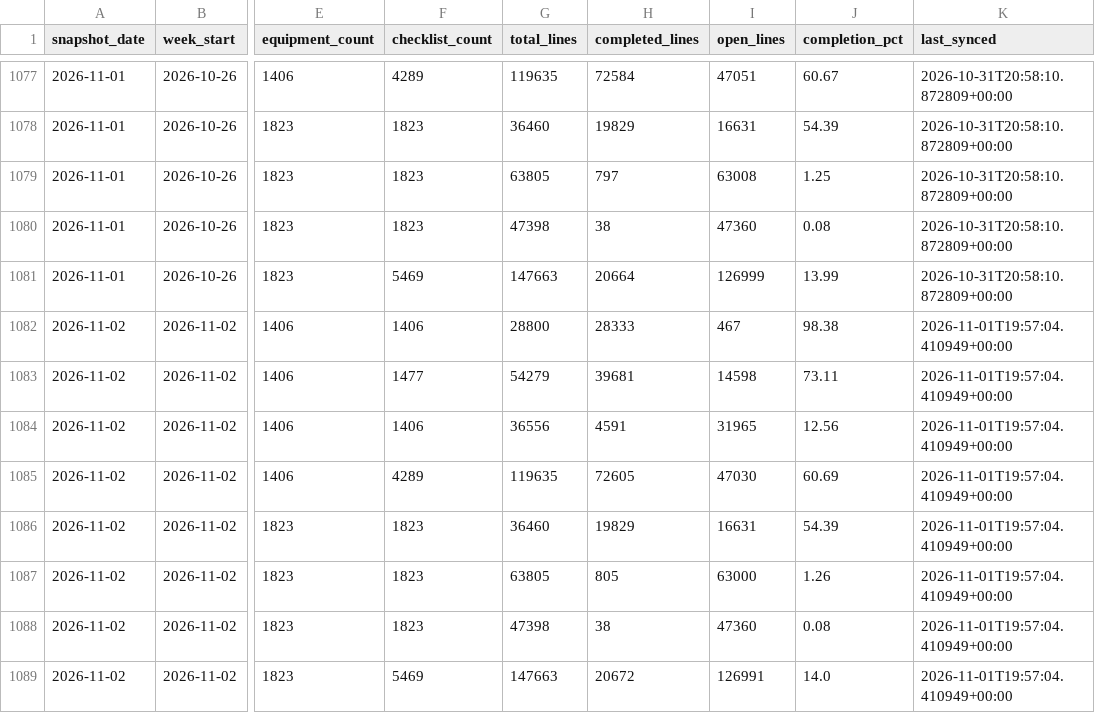
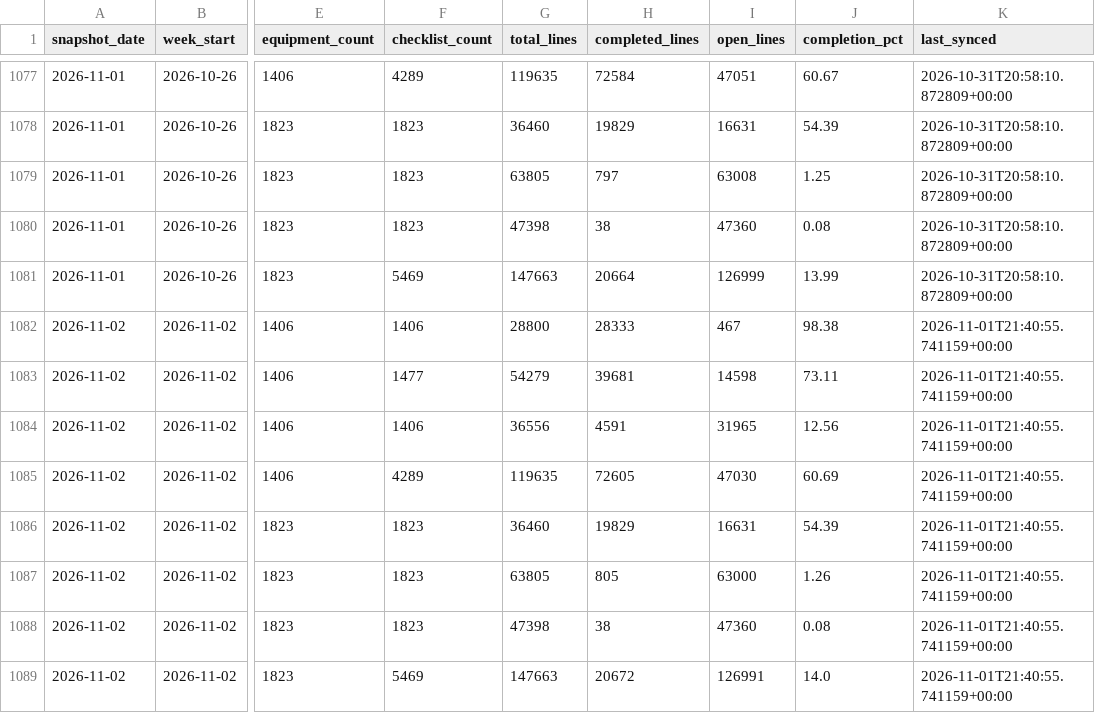
Before and after one commit to bcei-cx/cxalloy-sync-kul21, a CSV file: data/checklist_progress_daily.csv, drawn as a sheet; only a part is shown, gaps mark what is left out; the diff names each change by its address in the sheet, - before the commit and + after, or states it on an @@ line.

```diff
--- a/data/checklist_progress_daily.csv
+++ b/data/checklist_progress_daily.csv
-K1082:K1089 (last_synced): 2026-11-01T19:57:04.410949+00:00
+K1082:K1089 (last_synced): 2026-11-01T21:40:55.741159+00:00
```
Also changed, not shown: data/checklist_completion_by_equipment.csv, data/issues.csv, 5 other files.
